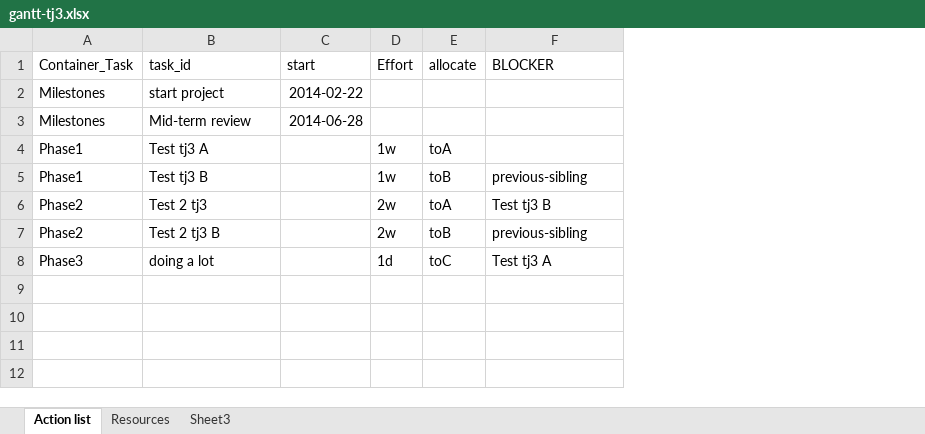
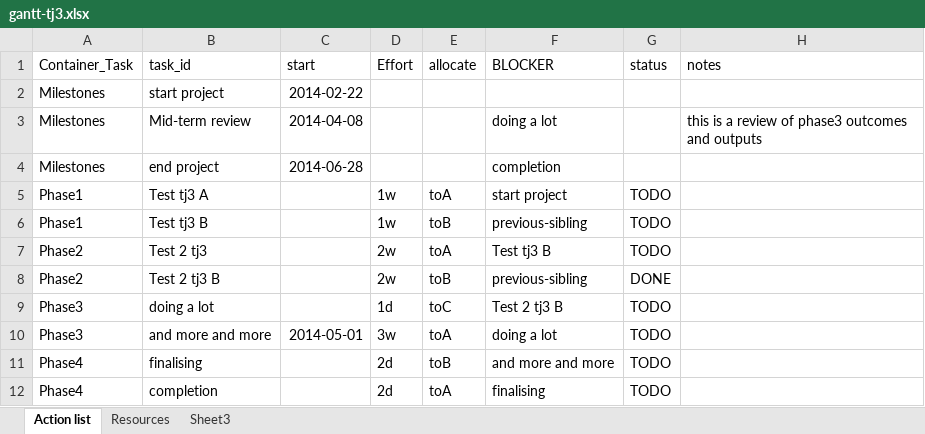
Before and after one commit to ivanhanigan/disentangle, an Excel workbook: gantt-tj3/gantt-tj3.xlsx, sheet Action list, drawn as a sheet; values as stored, in another font and other column widths than the file's, no borders; addresses are those after the commit; the diff names each change by its address in the sheet, - before the commit and + after, or states it on an @@ line.

```diff
--- a/gantt-tj3/gantt-tj3.xlsx (sheet Action list)
+++ b/gantt-tj3/gantt-tj3.xlsx (sheet Action list)
+column G (status), rows 5-9: TODO | TODO | TODO | DONE | TODO
+column H (notes), row 3: this is a review of phase3 outcomes and outputs
-C3 (start): 2014-06-28
+C3 (start): 2014-04-08
-F3 (BLOCKER): (empty)
+F3 (BLOCKER): doing a lot
+row 4: Milestones | end project | 2014-06-28 |  |  | completion
-F5 (BLOCKER): (empty)
+F5 (BLOCKER): start project
-F9 (BLOCKER): Test tj3 A
+F9 (BLOCKER): Test 2 tj3 B
+row 10: Phase3 | and more and more | 2014-05-01 | 3w | toA | doing a lot | TODO
+row 11: Phase4 | finalising |  | 2d | toB | and more and more | TODO
+row 12: Phase4 | completion |  | 2d | toA | finalising | TODO
```
Also changed, not shown: 6 other files.
